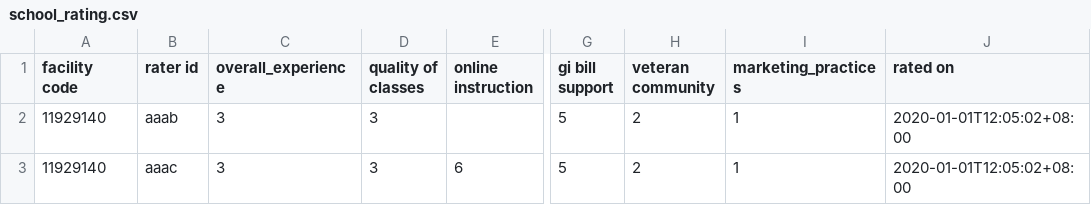
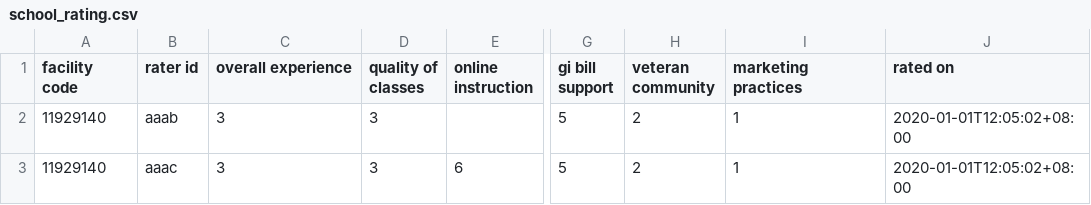
Before and after one commit to department-of-veterans-affairs/gibct-data-service, a CSV file: sample_csvs/school_rating.csv, drawn as a sheet; only a part is shown, gaps mark what is left out; the diff names each change by its address in the sheet, - before the commit and + after, or states it on an @@ line.

Commit message:
Corrected column names

```diff
--- a/sample_csvs/school_rating.csv
+++ b/sample_csvs/school_rating.csv
-C1: overall_experience
+C1: overall experience
-I1: marketing_practices
+I1: marketing practices
```
Also changed, not shown: 2 other files.
